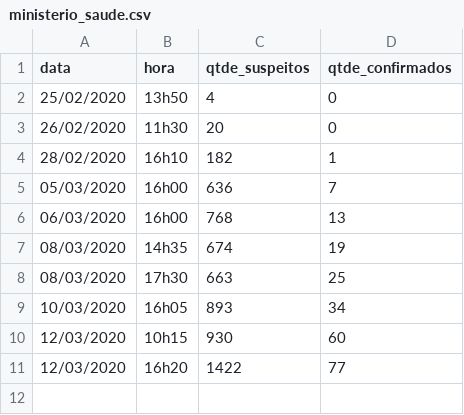
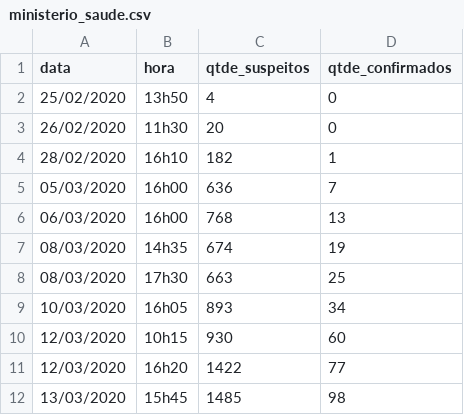
Before and after one commit to fbidu/covid19, a CSV file: data/ministerio_saude.csv, drawn as a sheet.

Commit message:
Atualiza dados e corrige formatação de data

```diff
--- a/data/ministerio_saude.csv
+++ b/data/ministerio_saude.csv
@@ -11 +11,2 @@ data;hora;qtde_suspeitos;qtde_confirmados
 12/03/2020;16h20;1422;77
+13/03/2020;15h45;1485;98
```
Also changed, not shown: 2 other files.
